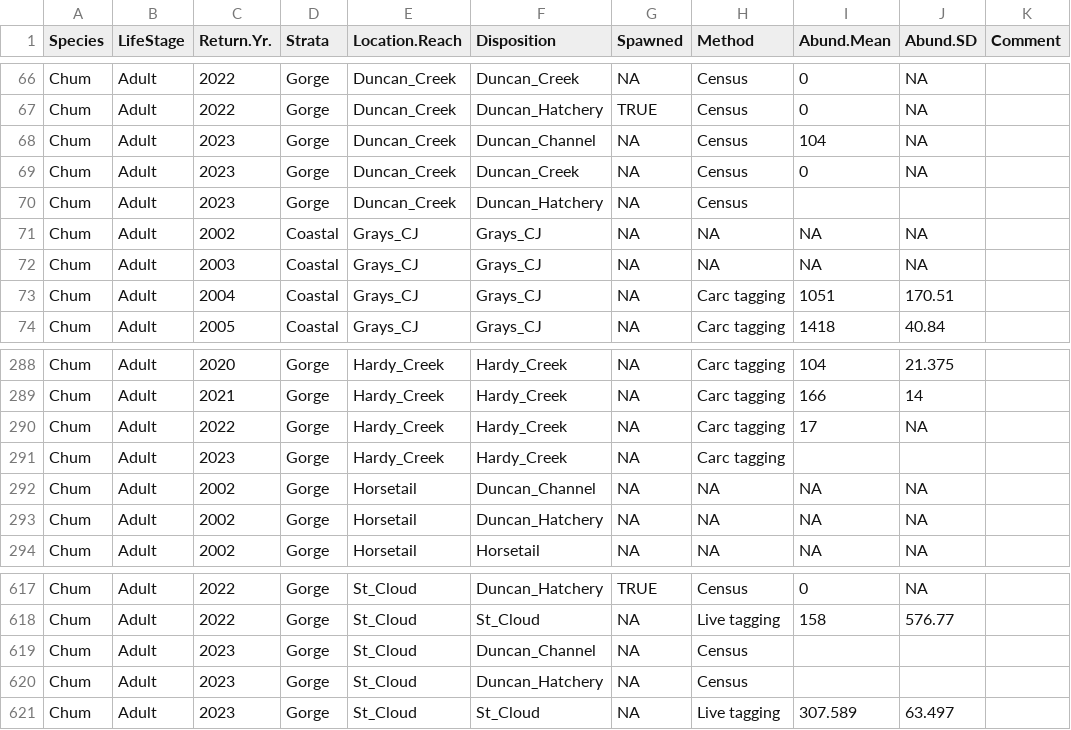
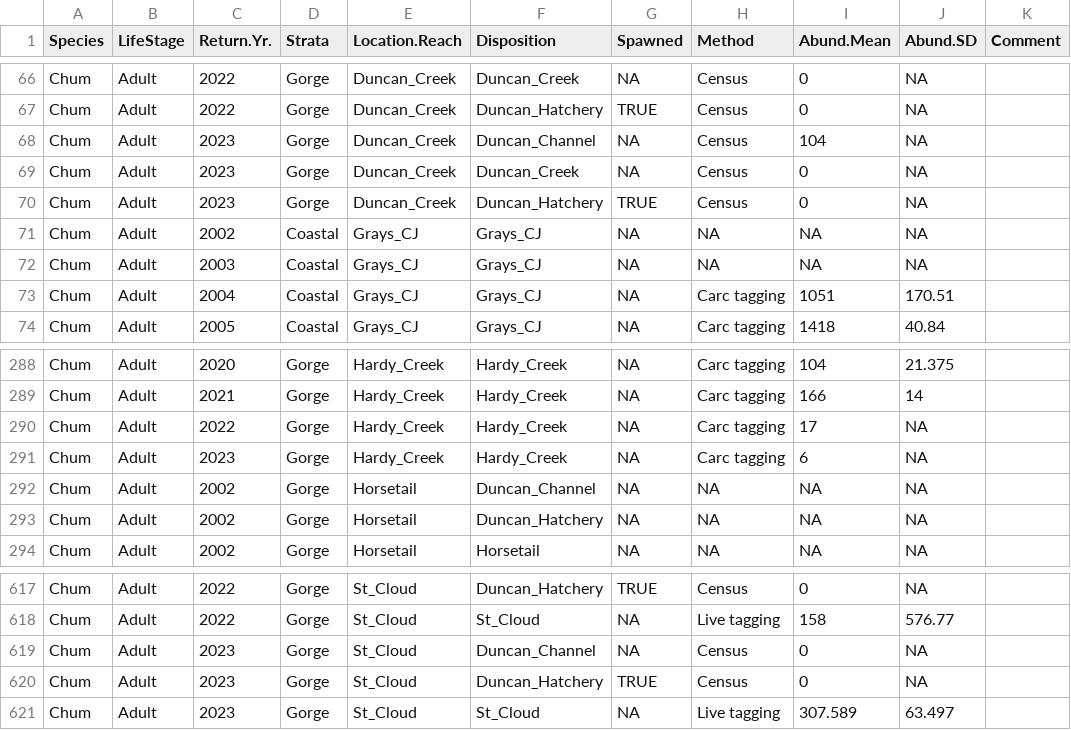
Before and after one commit to ebuhle/LCRchumIPM, a CSV file: data/Data_Abundance_Spawners_Chum.csv, drawn as a sheet; only a part is shown, gaps mark what is left out; the diff covers the shown part only.

```diff
--- a/data/Data_Abundance_Spawners_Chum.csv
+++ b/data/Data_Abundance_Spawners_Chum.csv
@@ -69,3 +69,3 @@ Chum,Adult,2023,Gorge,Duncan_Creek,Duncan_Channel,NA,Census,104,NA,
 Chum,Adult,2023,Gorge,Duncan_Creek,Duncan_Creek,NA,Census,0,NA,
-Chum,Adult,2023,Gorge,Duncan_Creek,Duncan_Hatchery,NA,Census,,,
+Chum,Adult,2023,Gorge,Duncan_Creek,Duncan_Hatchery,TRUE,Census,0,NA,
 Chum,Adult,2002,Coastal,Grays_CJ,Grays_CJ,NA,NA,NA,NA,
@@ -290,3 +290,3 @@ Chum,Adult,2021,Gorge,Hardy_Creek,Hardy_Creek,NA,Carc tagging,166,14,
 Chum,Adult,2022,Gorge,Hardy_Creek,Hardy_Creek,NA,Carc tagging,17,NA,
-Chum,Adult,2023,Gorge,Hardy_Creek,Hardy_Creek,NA,Carc tagging,,,
+Chum,Adult,2023,Gorge,Hardy_Creek,Hardy_Creek,NA,Carc tagging,6,NA,
 Chum,Adult,2002,Gorge,Horsetail,Duncan_Channel,NA,NA,NA,NA,
@@ -618,4 +618,4 @@ Chum,Adult,2022,Gorge,St_Cloud,Duncan_Hatchery,TRUE,Census,0,NA,
 Chum,Adult,2022,Gorge,St_Cloud,St_Cloud,NA,Live tagging,158,576.77,
-Chum,Adult,2023,Gorge,St_Cloud,Duncan_Channel,NA,Census,,,
-Chum,Adult,2023,Gorge,St_Cloud,Duncan_Hatchery,NA,Census,,,
+Chum,Adult,2023,Gorge,St_Cloud,Duncan_Channel,NA,Census,0,NA,
+Chum,Adult,2023,Gorge,St_Cloud,Duncan_Hatchery,TRUE,Census,0,NA,
 Chum,Adult,2023,Gorge,St_Cloud,St_Cloud,NA,Live tagging,307.589,63.497,
```
Also changed, not shown: 25 edited cells elsewhere in this file.
